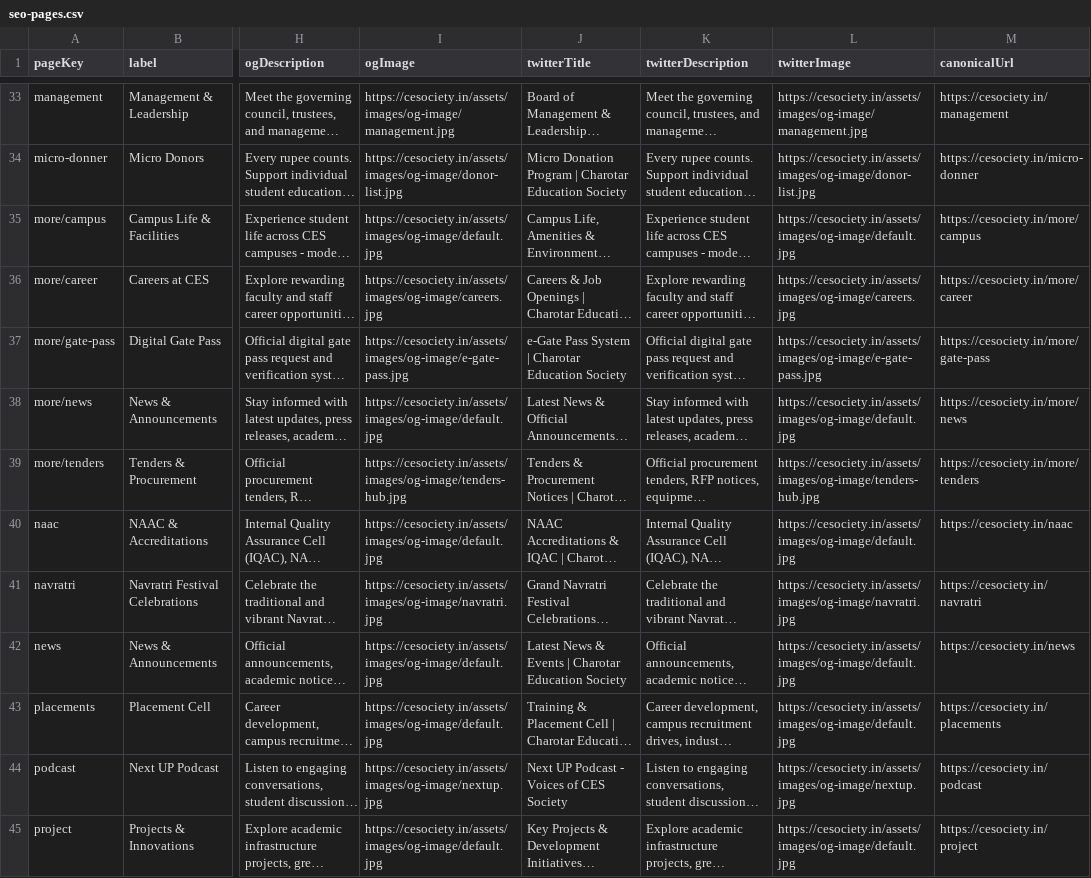
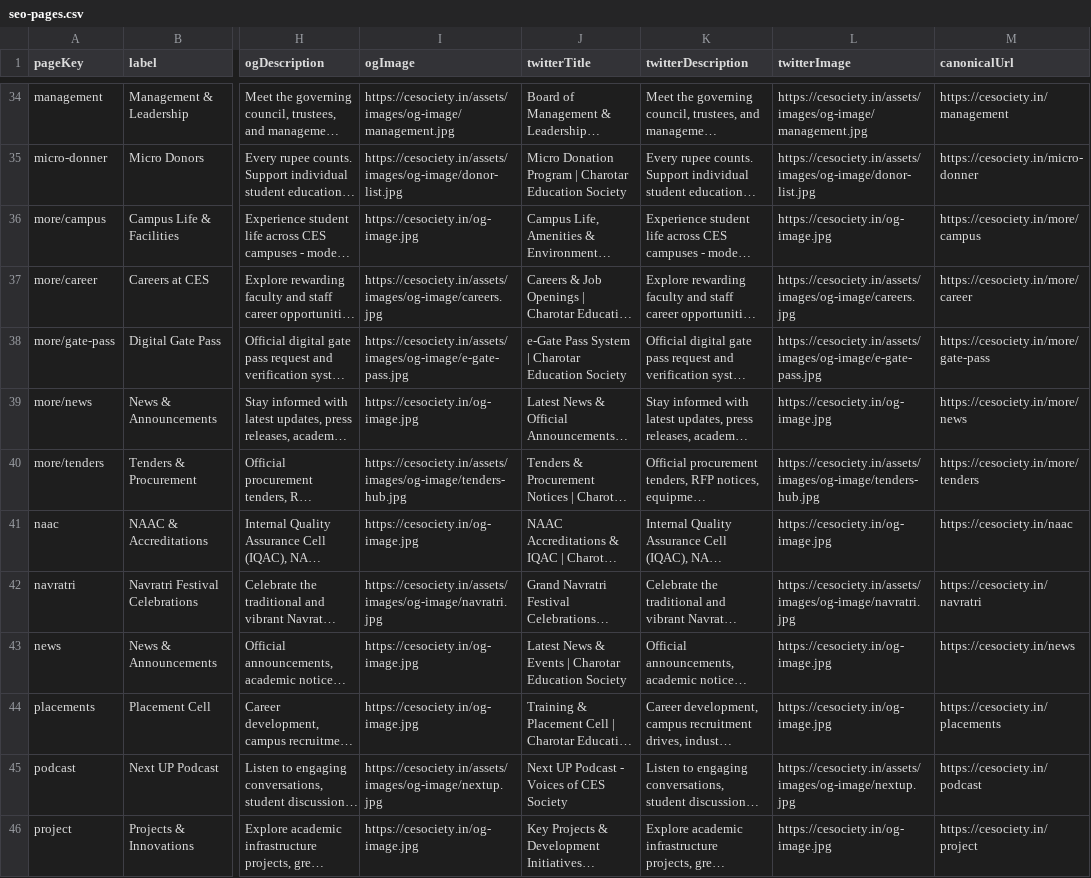
Before and after one commit to ptlshubham/Charotar-Education-Society-V2.0, a CSV file: docs/seo-pages.csv, drawn as a sheet; only a part is shown, gaps mark what is left out; long unchanged cells end in …; addresses are those after the commit; the diff covers the shown part only; the diff names each change by its address in the sheet, - before the commit and + after, or states it on an @@ line.

Commit message:
feat: add error handling images and no internet page
- Added error handling images for 404, 500, and no internet scenarios.
- Implemented a new No Internet page that displays when the connection is lost.
- Updated routing to include the new no internet page.
- Introduced a ConnectionService to manage online/offline states and retry logic.
- Created a SitePopup component to display announcements after cookie consent.
- Modified SEO service to use the new OG image path.
- Updated main layout to include the new SitePopup and No Internet components.
- Refactored error pages to use images instead of placeholders.
- Removed unused placeholder images related to error pages.

```diff
--- a/docs/seo-pages.csv
+++ b/docs/seo-pages.csv
-I36 (ogImage): https://cesociety.in/assets/images/og-image/default.jpg
+I36 (ogImage): https://cesociety.in/og-image.jpg
-L36 (twitterImage): https://cesociety.in/assets/images/og-image/default.jpg
+L36 (twitterImage): https://cesociety.in/og-image.jpg
-I39 (ogImage): https://cesociety.in/assets/images/og-image/default.jpg
+I39 (ogImage): https://cesociety.in/og-image.jpg
-L39 (twitterImage): https://cesociety.in/assets/images/og-image/default.jpg
+L39 (twitterImage): https://cesociety.in/og-image.jpg
-I41 (ogImage): https://cesociety.in/assets/images/og-image/default.jpg
+I41 (ogImage): https://cesociety.in/og-image.jpg
-L41 (twitterImage): https://cesociety.in/assets/images/og-image/default.jpg
+L41 (twitterImage): https://cesociety.in/og-image.jpg
-I43:I44 (ogImage): https://cesociety.in/assets/images/og-image/default.jpg
+I43:I44 (ogImage): https://cesociety.in/og-image.jpg
-L43:L44 (twitterImage): https://cesociety.in/assets/images/og-image/default.jpg
+L43:L44 (twitterImage): https://cesociety.in/og-image.jpg
-I46 (ogImage): https://cesociety.in/assets/images/og-image/default.jpg
+I46 (ogImage): https://cesociety.in/og-image.jpg
-L46 (twitterImage): https://cesociety.in/assets/images/og-image/default.jpg
+L46 (twitterImage): https://cesociety.in/og-image.jpg
```
Also changed, not shown: 1 added row and 36 edited cells elsewhere in this file, 25 other files.
